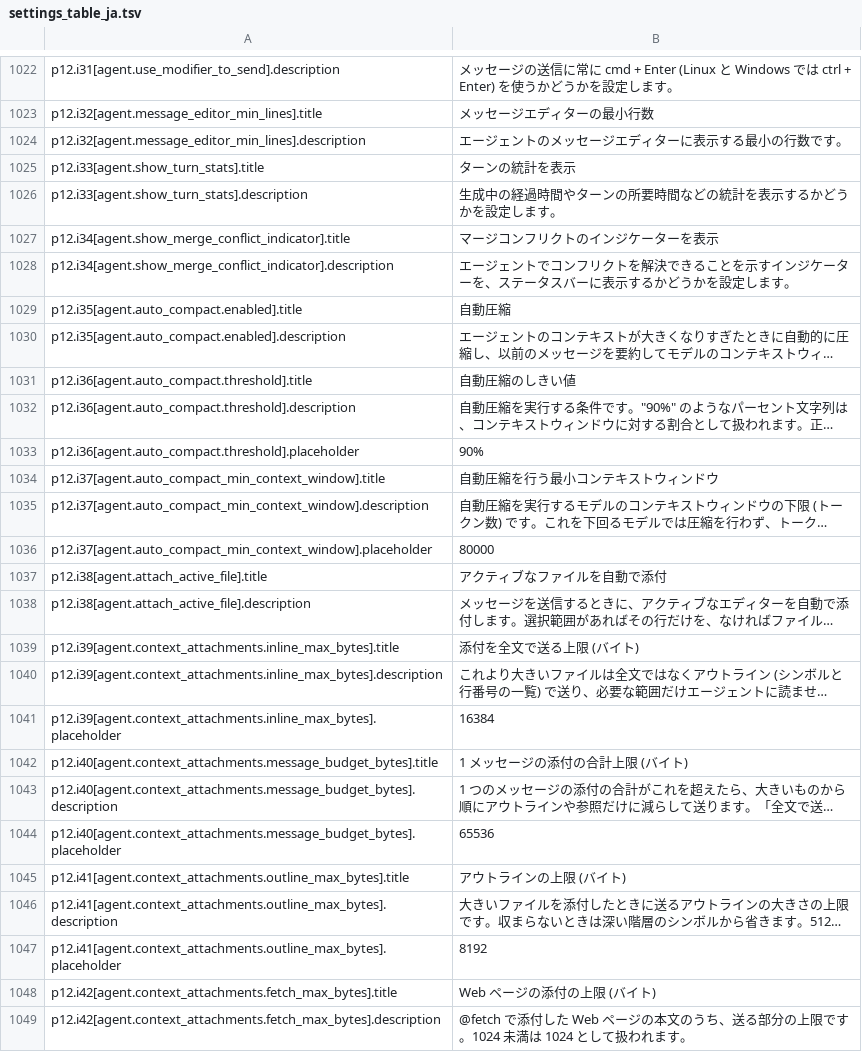
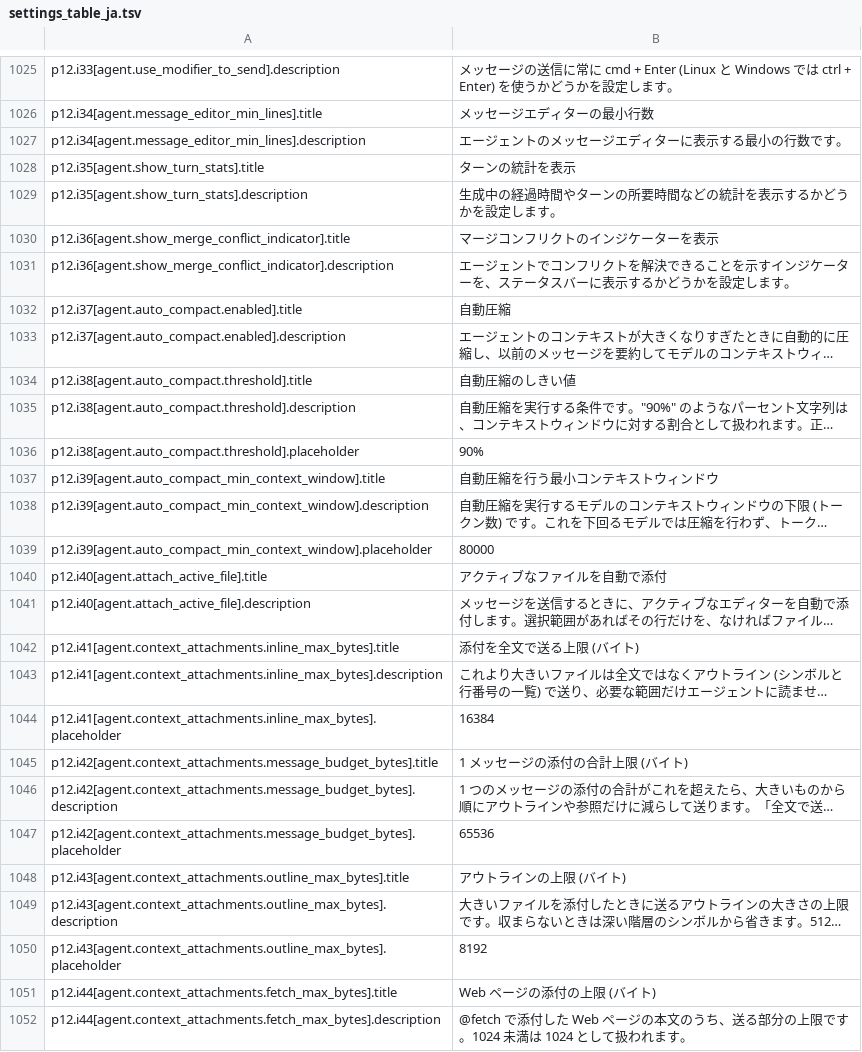
Before and after one commit to SeiyaFunaokaJP/ForgeKairos, a TSV file: crates/settings_ui/test_data/settings_table_ja.tsv, drawn as a sheet; only a part is shown, gaps mark what is left out; long unchanged cells end in …; addresses are those after the commit; the diff covers the shown part only; the diff names each change by its address in the sheet, - before the commit and + after, or states it on an @@ line.

```diff
--- a/crates/settings_ui/test_data/settings_table_ja.tsv
+++ b/crates/settings_ui/test_data/settings_table_ja.tsv
-A1025: p12.i31[agent.use_modifier_to_send].description
+A1025: p12.i33[agent.use_modifier_to_send].description
-A1026: p12.i32[agent.message_editor_min_lines].title
+A1026: p12.i34[agent.message_editor_min_lines].title
-A1027: p12.i32[agent.message_editor_min_lines].description
+A1027: p12.i34[agent.message_editor_min_lines].description
-A1028: p12.i33[agent.show_turn_stats].title
+A1028: p12.i35[agent.show_turn_stats].title
-A1029: p12.i33[agent.show_turn_stats].description
+A1029: p12.i35[agent.show_turn_stats].description
-A1030: p12.i34[agent.show_merge_conflict_indicator].title
+A1030: p12.i36[agent.show_merge_conflict_indicator].title
-A1031: p12.i34[agent.show_merge_conflict_indicator].description
+A1031: p12.i36[agent.show_merge_conflict_indicator].description
-A1032: p12.i35[agent.auto_compact.enabled].title
+A1032: p12.i37[agent.auto_compact.enabled].title
-A1033: p12.i35[agent.auto_compact.enabled].description
+A1033: p12.i37[agent.auto_compact.enabled].description
-A1034: p12.i36[agent.auto_compact.threshold].title
+A1034: p12.i38[agent.auto_compact.threshold].title
-A1035: p12.i36[agent.auto_compact.threshold].description
+A1035: p12.i38[agent.auto_compact.threshold].description
-A1036: p12.i36[agent.auto_compact.threshold].placeholder
+A1036: p12.i38[agent.auto_compact.threshold].placeholder
-A1037: p12.i37[agent.auto_compact_min_context_window].title
+A1037: p12.i39[agent.auto_compact_min_context_window].title
-A1038: p12.i37[agent.auto_compact_min_context_window].description
+A1038: p12.i39[agent.auto_compact_min_context_window].description
-A1039: p12.i37[agent.auto_compact_min_context_window].placeholder
+A1039: p12.i39[agent.auto_compact_min_context_window].placeholder
-A1040: p12.i38[agent.attach_active_file].title
+A1040: p12.i40[agent.attach_active_file].title
-A1041: p12.i38[agent.attach_active_file].description
+A1041: p12.i40[agent.attach_active_file].description
-A1042: p12.i39[agent.context_attachments.inline_max_bytes].title
+A1042: p12.i41[agent.context_attachments.inline_max_bytes].title
-A1043: p12.i39[agent.context_attachments.inline_max_bytes].description
+A1043: p12.i41[agent.context_attachments.inline_max_bytes].description
-A1044: p12.i39[agent.context_attachments.inline_max_bytes].placeholder
+A1044: p12.i41[agent.context_attachments.inline_max_bytes].placeholder
-A1045: p12.i40[agent.context_attachments.message_budget_bytes].title
+A1045: p12.i42[agent.context_attachments.message_budget_bytes].title
-A1046: p12.i40[agent.context_attachments.message_budget_bytes].description
+A1046: p12.i42[agent.context_attachments.message_budget_bytes].description
-A1047: p12.i40[agent.context_attachments.message_budget_bytes].placeholder
+A1047: p12.i42[agent.context_attachments.message_budget_bytes].placeholder
-A1048: p12.i41[agent.context_attachments.outline_max_bytes].title
+A1048: p12.i43[agent.context_attachments.outline_max_bytes].title
-A1049: p12.i41[agent.context_attachments.outline_max_bytes].description
+A1049: p12.i43[agent.context_attachments.outline_max_bytes].description
-A1050: p12.i41[agent.context_attachments.outline_max_bytes].placeholder
+A1050: p12.i43[agent.context_attachments.outline_max_bytes].placeholder
-A1051: p12.i42[agent.context_attachments.fetch_max_bytes].title
+A1051: p12.i44[agent.context_attachments.fetch_max_bytes].title
-A1052: p12.i42[agent.context_attachments.fetch_max_bytes].description
+A1052: p12.i44[agent.context_attachments.fetch_max_bytes].description
```
Also changed, not shown: 3 added rows and 46 edited cells elsewhere in this file, 16 other files.
